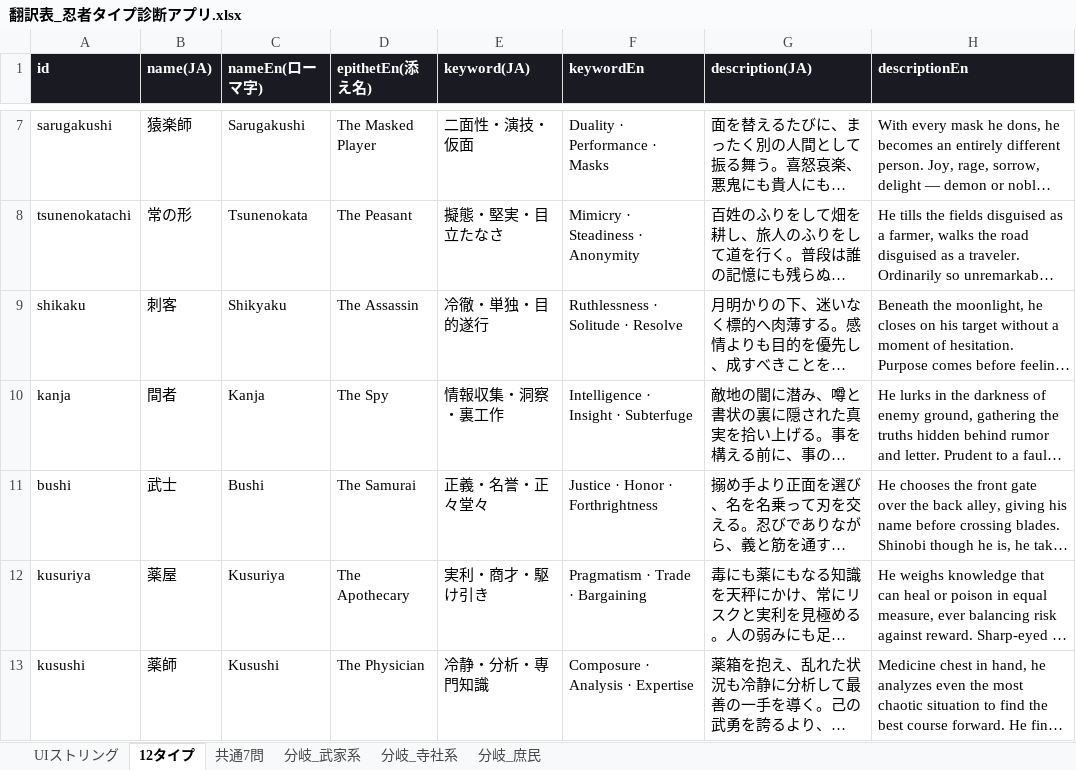
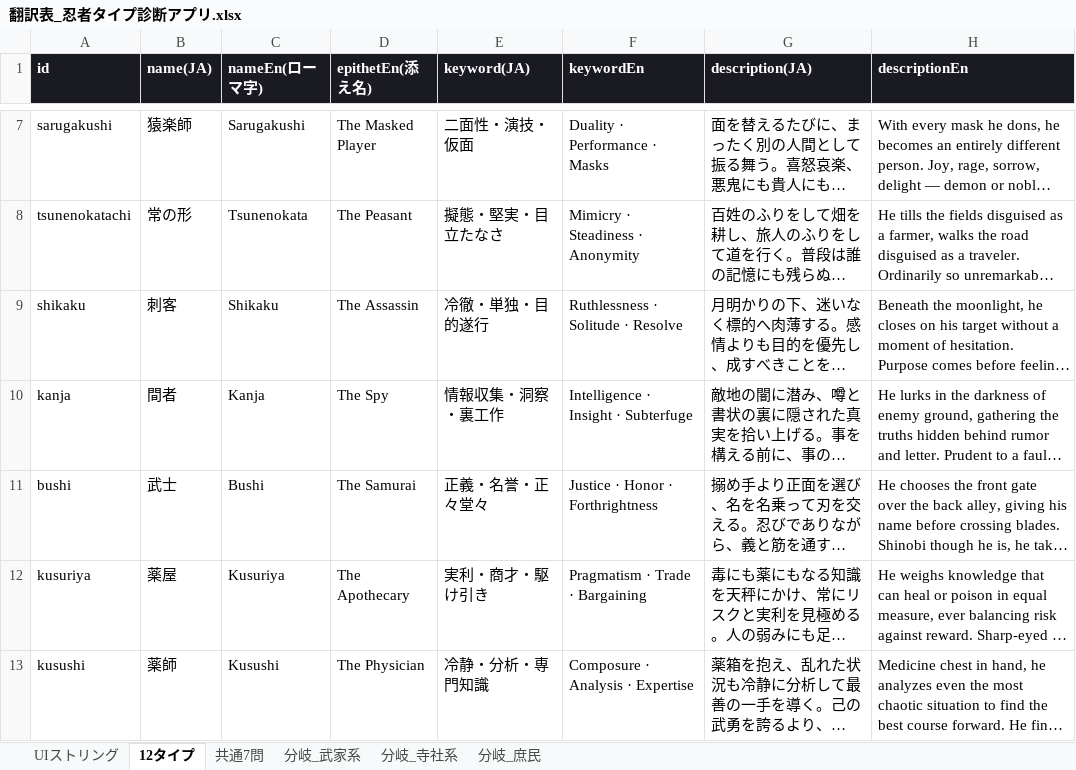
Before and after one commit to kagetora131/NinjaJobs, an Excel workbook: 翻訳表_忍者タイプ診断アプリ.xlsx, sheet 12タイプ, drawn as a sheet; only a part is shown, gaps mark what is left out; long unchanged cells end in …; values as stored, in another font and other column widths than the file's, no borders; the diff names each change by its address in the sheet, - before the commit and + after, or states it on an @@ line.

```diff
--- a/翻訳表_忍者タイプ診断アプリ.xlsx (sheet 12タイプ)
+++ b/翻訳表_忍者タイプ診断アプリ.xlsx (sheet 12タイプ)
-C9 (nameEn(ローマ字)): Shikyaku
+C9 (nameEn(ローマ字)): Shikaku
```
Also changed, not shown: sheet UIストリング, 3 other files.
